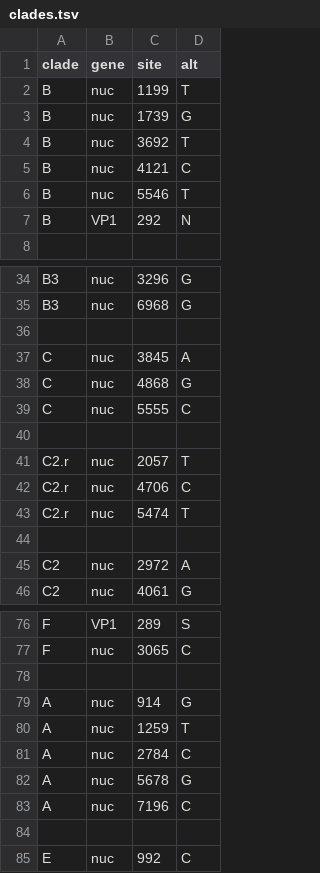
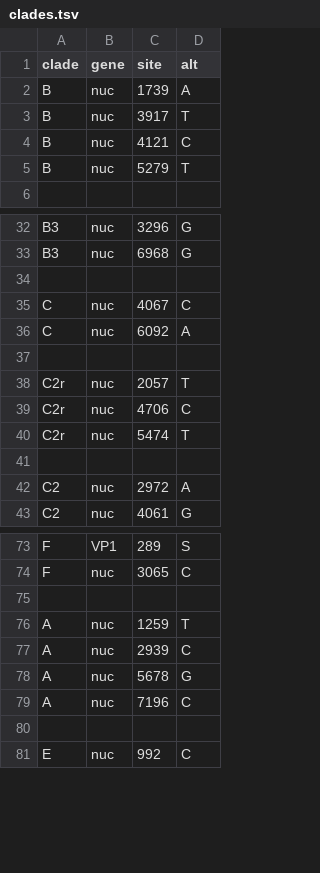
Before and after one commit to hodcroftlab/nextclade_a71, a TSV file: resources/clades.tsv, drawn as a sheet; only a part is shown, gaps mark what is left out.

```diff
--- a/resources/clades.tsv
+++ b/resources/clades.tsv
@@ -1,8 +1,6 @@
 clade	gene	site	alt
-B	nuc	1199	T
-B	nuc	1739	G
-B	nuc	3692	T
+B	nuc	1739	A
+B	nuc	3917	T
 B	nuc	4121	C
-B	nuc	5546	T
-B	VP1	292	N
+B	nuc	5279	T
 
@@ -36,9 +34,8 @@ B3	nuc	6968	G
 
-C	nuc	3845	A
-C	nuc	4868	G
-C	nuc	5555	C
+C	nuc	4067	C
+C	nuc	6092	A
 
-C2.r	nuc	2057	T
-C2.r	nuc	4706	C
-C2.r	nuc	5474	T
+C2r	nuc	2057	T
+C2r	nuc	4706	C
+C2r	nuc	5474	T
 
@@ -78,5 +75,4 @@ F	nuc	3065	C
 
-A	nuc	914	G
 A	nuc	1259	T
-A	nuc	2784	C
+A	nuc	2939	C
 A	nuc	5678	G
```
Also changed, not shown: 2 other files.
